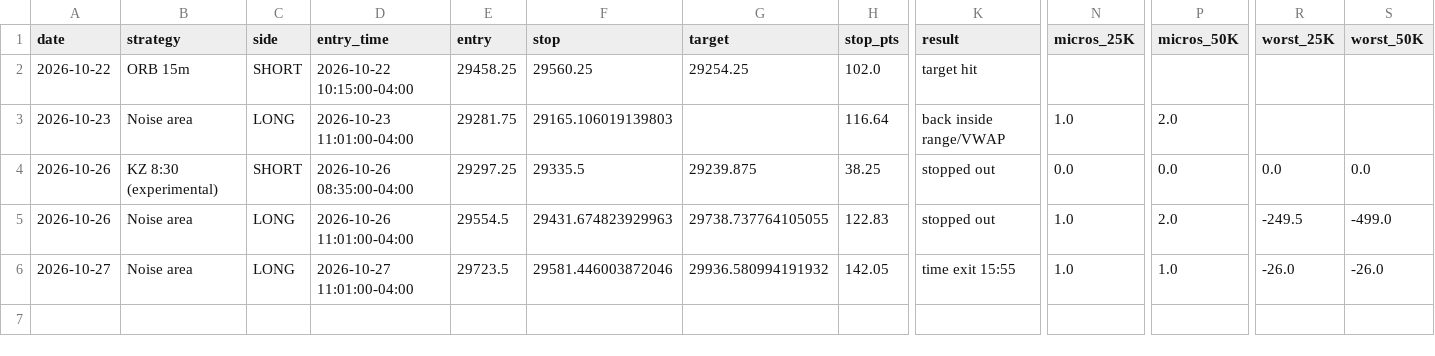
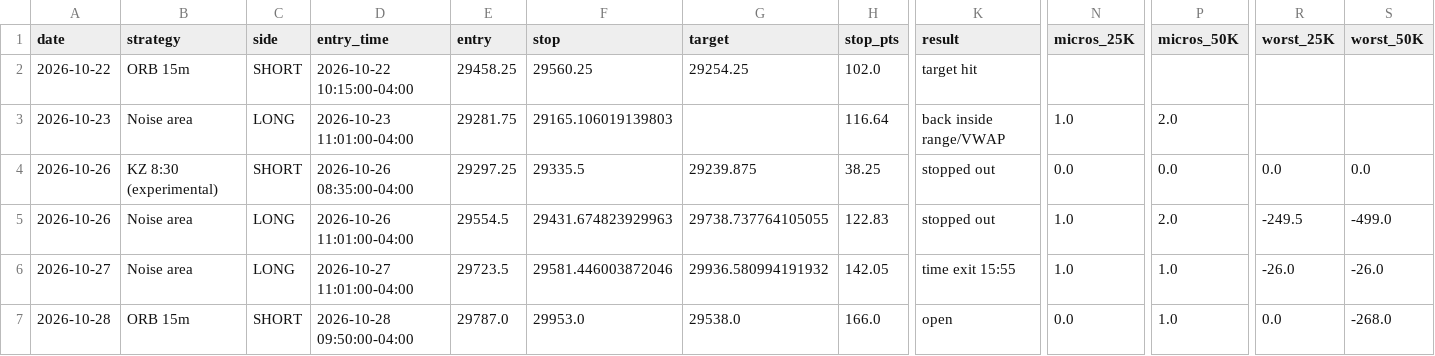
Before and after one commit to ericjai8/TradingAgent, a CSV file: paper/trades.csv, drawn as a sheet; only a part is shown, gaps mark what is left out; rows hold the shown columns only; the diff names each change by its address in the sheet, - before the commit and + after, or states it on an @@ line.

```diff
--- a/paper/trades.csv
+++ b/paper/trades.csv
+row 7: 2026-10-28 | ORB 15m | SHORT | 2026-10-28 09:50:00-04:00 | 29787.0 | 29953.0 | 29538.0 | 166.0 | open | 0.0 | 1.0 | 0.0 | -268.0
```
Also changed, not shown: 1 other file.
